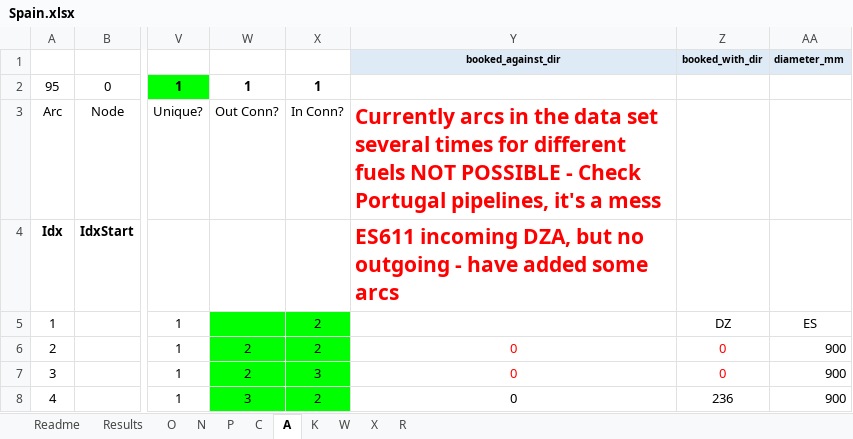
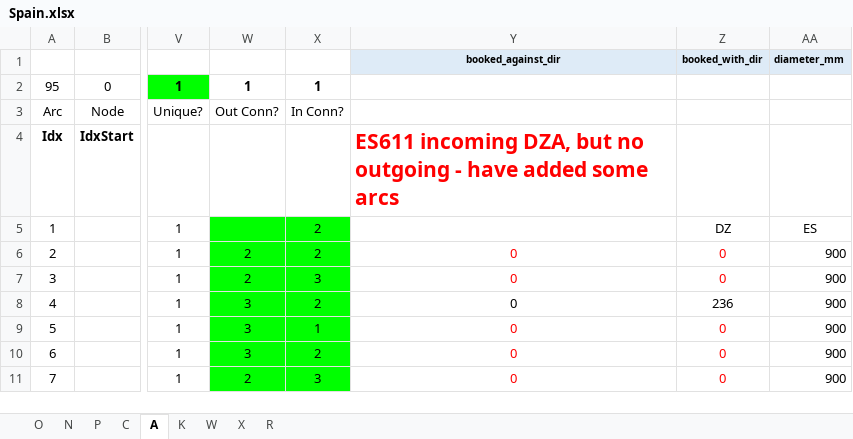
Before and after one commit to iDesignRES/GGM, an Excel workbook: cases/Spain_case/input_data/Spain.xlsx, sheet A, drawn as a sheet; only a part is shown, gaps mark what is left out; the shorter side is filled out with more unchanged rows; values as stored, in another font and other column widths than the file's, no borders; conditional formats not drawn; the diff names each change by its address in the sheet, - before the commit and + after, or states it on an @@ line.

```diff
--- a/cases/Spain_case/input_data/Spain.xlsx (sheet A)
+++ b/cases/Spain_case/input_data/Spain.xlsx (sheet A)
-sheet tab: Readme
-sheet tab: Results
-Y3: Currently arcs in the data set several times for different fuels NOT POSSIBLE - Check Portugal pipelines, it's a mess
+Y3: (empty)
```
Also changed, not shown: sheet O, sheet P, sheet N, charts or pictures.
